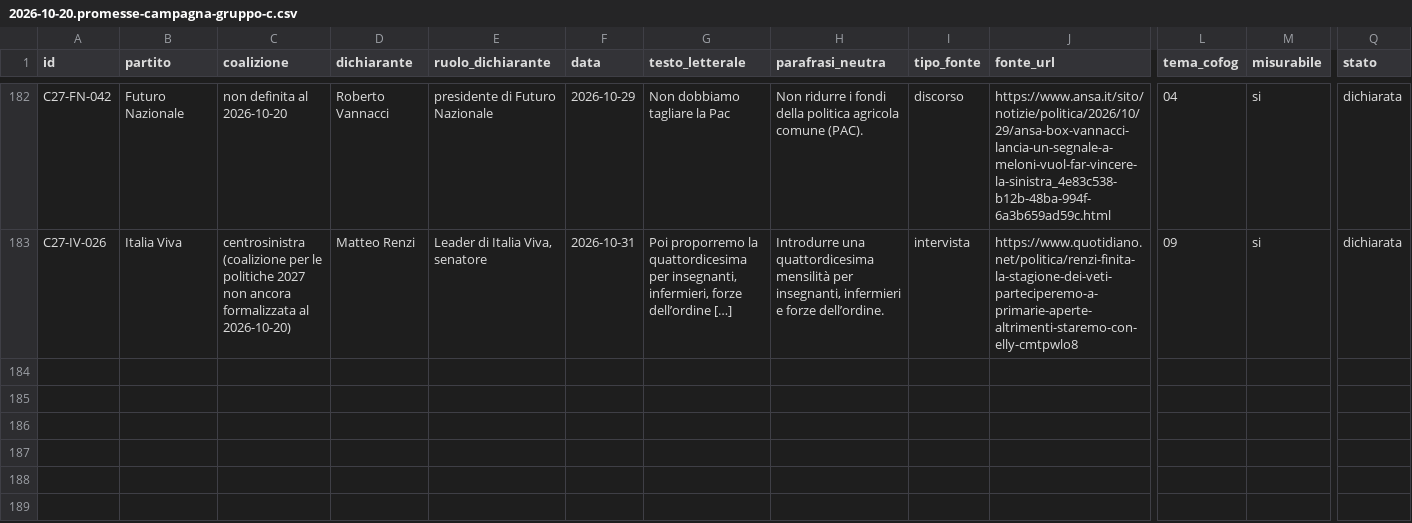
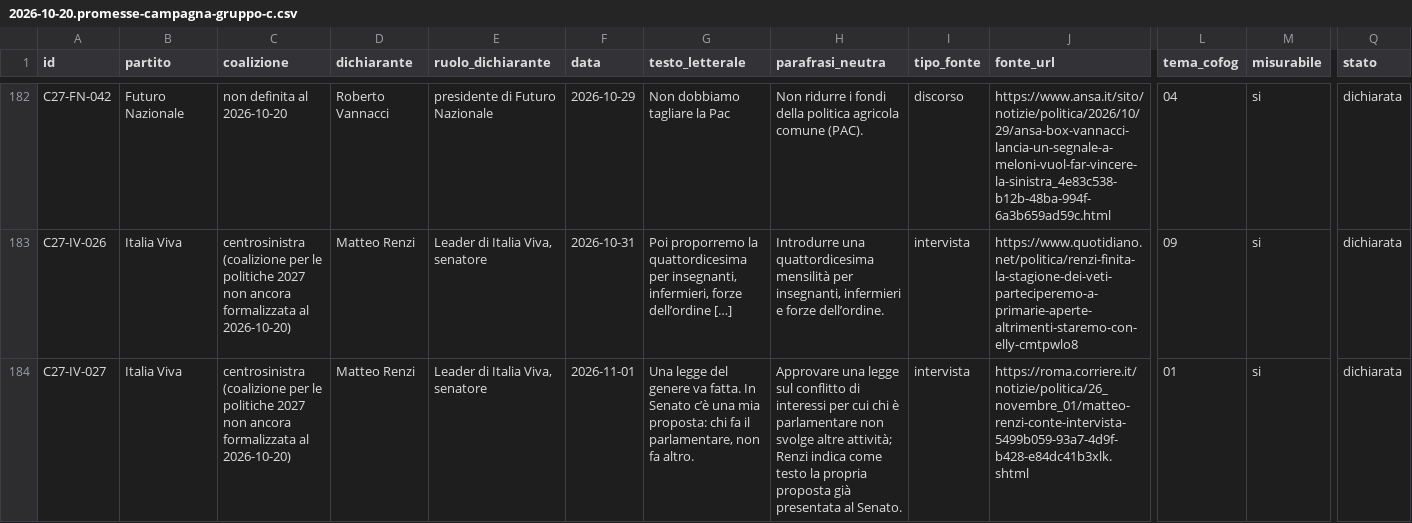
Before and after one commit to Z3roS4n/paghi-tu, a CSV file: .claude/project/research/2026-10-20.promesse-campagna-gruppo-c.csv, drawn as a sheet; only a part is shown, gaps mark what is left out; rows hold the shown columns only; the diff names each change by its address in the sheet, - before the commit and + after, or states it on an @@ line.

```diff
--- a/.claude/project/research/2026-10-20.promesse-campagna-gruppo-c.csv
+++ b/.claude/project/research/2026-10-20.promesse-campagna-gruppo-c.csv
+row 184: C27-IV-027 | Italia Viva | centrosinistra (coalizione per le politiche 2027 non ancora formalizzata al 2026-10-20) | Matteo Renzi | Leader di Italia Viva, senatore | 2026-11-01 | Una legge del genere va fatta. In Senato c’è una mia proposta: chi fa il parlamentare, non fa altro. | Approvare una legge sul conflitto di interessi per cui chi è parlamentare non svolge altre attività; Renzi indica come testo la propria proposta già presentata al Senato. | intervista | https://roma.corriere.it/notizie/politica/26_novembre_01/matteo-renzi-conte-intervista-5499b059-93a7-4d9f-b428-e84dc41b3xlk.shtml | 01 | si | dichiarata
```
Also changed, not shown: .claude/project/research/2026-10-28.promesse-classificazione.csv, 6 other files.
